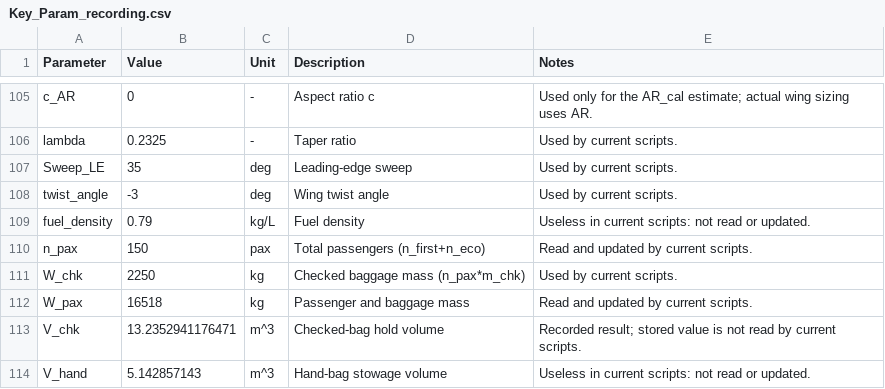
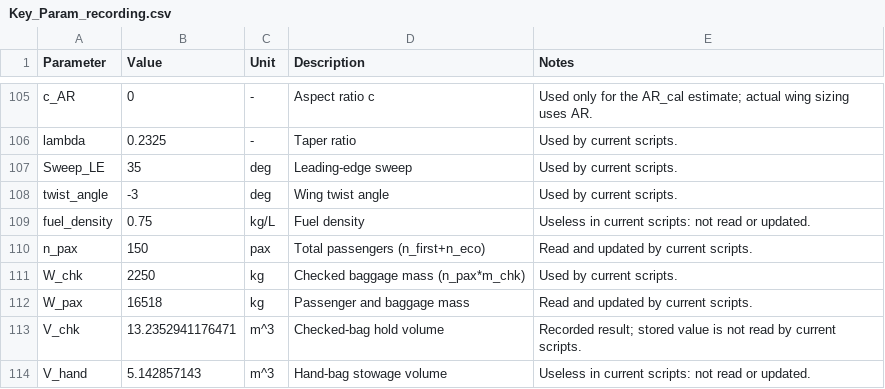
Before and after one commit to Lea324/AVD_Group7, a CSV file: Key_Param_recording.csv, drawn as a sheet; only a part is shown, gaps mark what is left out.

```diff
--- a/Key_Param_recording.csv
+++ b/Key_Param_recording.csv
@@ -108,3 +108,3 @@ Sweep_LE,35,deg,"Leading-edge sweep",Used by current scripts.
 twist_angle,-3,deg,"Wing twist angle",Used by current scripts.
-fuel_density,0.79,kg/L,"Fuel density",Useless in current scripts: not read or updated.
+fuel_density,0.75,kg/L,"Fuel density",Useless in current scripts: not read or updated.
 n_pax,150,pax,"Total passengers (n_first+n_eco)",Read and updated by current scripts.
```
Also changed, not shown: 5 other files.
